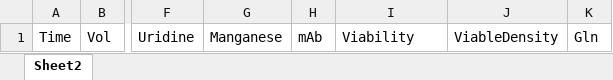
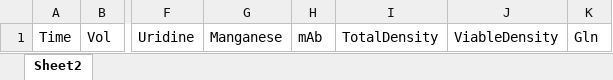
Before and after one commit to alexisdubs/glyc-hardware-int, an Excel workbook: example_df.xlsx, sheet Sheet2, drawn as a sheet; only a part is shown, gaps mark what is left out; values as stored, in another font and other column widths than the file's, no borders; the diff names each change by its address in the sheet, - before the commit and + after, or states it on an @@ line.

```diff
--- a/example_df.xlsx (sheet Sheet2)
+++ b/example_df.xlsx (sheet Sheet2)
-I1: Viability
+I1: TotalDensity
```
Also changed, not shown: data/other.xlsx, 3 other files.
